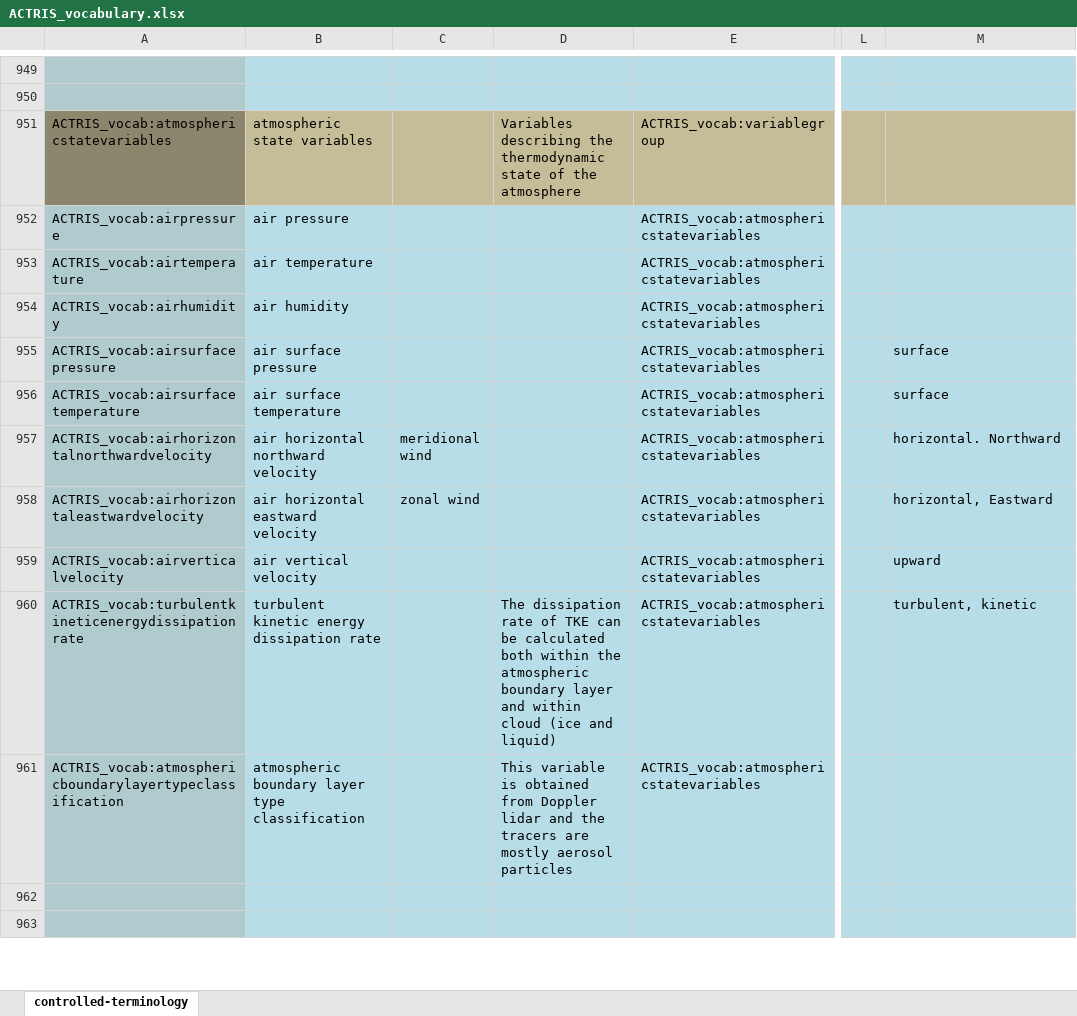
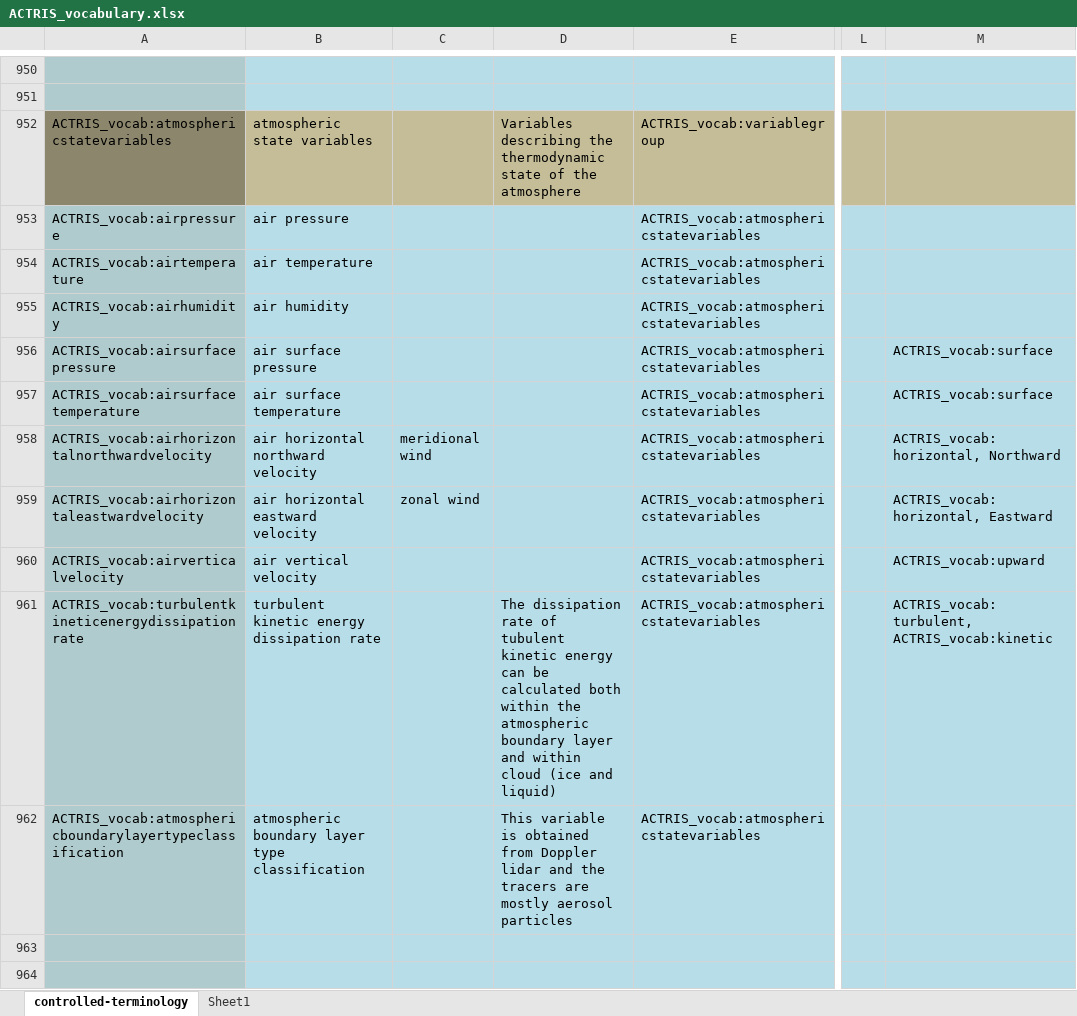
Before and after one commit to ACTRIS-Data-Centre/actris-vocabulary, an Excel workbook: ACTRIS_vocabulary.xlsx, sheet controlled-terminology, drawn as a sheet; only a part is shown, gaps mark what is left out; values as stored, in another font and other column widths than the file's, no borders; addresses are those after the commit; the diff covers the shown part only; the diff names each change by its address in the sheet, - before the commit and + after, or states it on an @@ line.

```diff
--- a/ACTRIS_vocabulary.xlsx (sheet controlled-terminology)
+++ b/ACTRIS_vocabulary.xlsx (sheet controlled-terminology)
+sheet tab: Sheet1
-M956:M957: surface
+M956:M957: ACTRIS_vocab:surface
-M958: horizontal. Northward
+M958: ACTRIS_vocab:horizontal, Northward
-M959: horizontal, Eastward
+M959: ACTRIS_vocab:horizontal, Eastward
-M960: upward
+M960: ACTRIS_vocab:upward
-D961: …rate of TKE can be…
+D961: …rate of tubulent kinetic energy can be…
-M961: turbulent, kinetic
+M961: ACTRIS_vocab:turbulent, ACTRIS_vocab:kinetic
```
Also changed, not shown: other rows of this sheet, formulas that keep their value, 1 other file.
